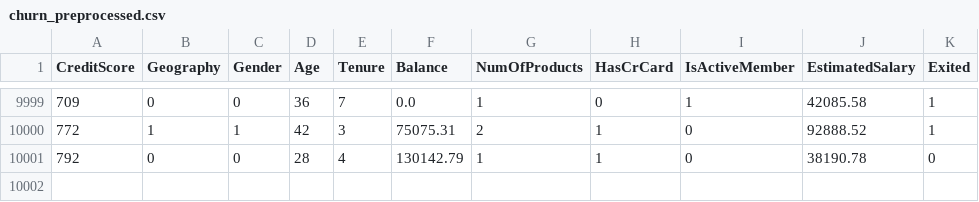
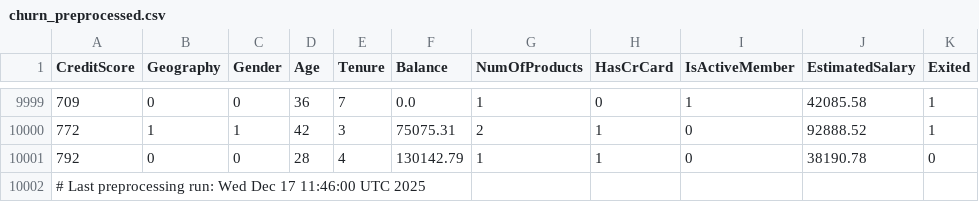
Before and after one commit to nyomanarinit/Eksperimen_SML_Nyoman-Arini-Trirahayu, a CSV file: preprocessing/churn_preprocessed.csv, drawn as a sheet; only a part is shown, gaps mark what is left out.

```diff
--- a/preprocessing/churn_preprocessed.csv
+++ b/preprocessing/churn_preprocessed.csv
@@ -10001 +10001,2 @@ CreditScore,Geography,Gender,Age,Tenure,Balance,NumOfProducts,HasCrCard,IsActive
 792,0,0,28,4,130142.79,1,1,0,38190.78,0
+# Last preprocessing run: Wed Dec 17 11:46:00 UTC 2025
```
